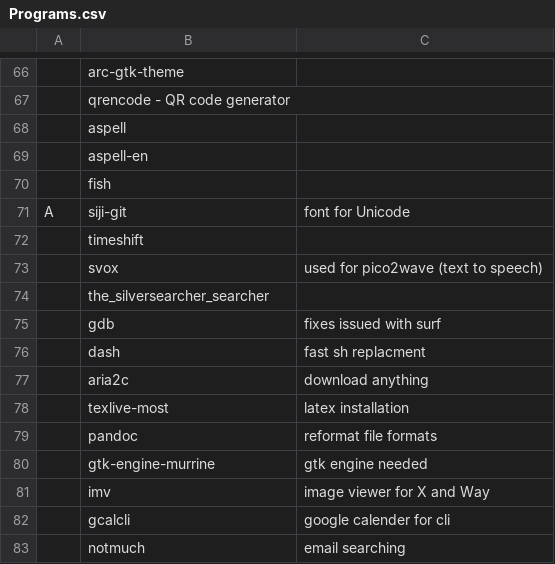
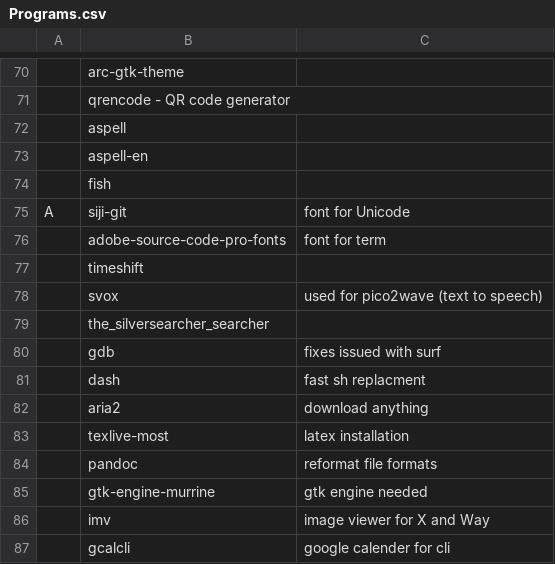
Before and after one commit to Gavinok/scripts, a CSV file: Programs.csv, drawn as a sheet; only a part is shown, gaps mark what is left out; the shorter side is filled out with more unchanged rows; addresses are those after the commit; the diff covers the shown part only; the diff names each change by its address in the sheet, - before the commit and + after, or states it on an @@ line.

```diff
--- a/Programs.csv
+++ b/Programs.csv
+row 76:  | adobe-source-code-pro-fonts | font for term
-B82: aria2c
+B82: aria2
```
Also changed, not shown: 8 added rows, 1 removed row, 1 moved row and 3 edited cells elsewhere in this file, 2 other files.
